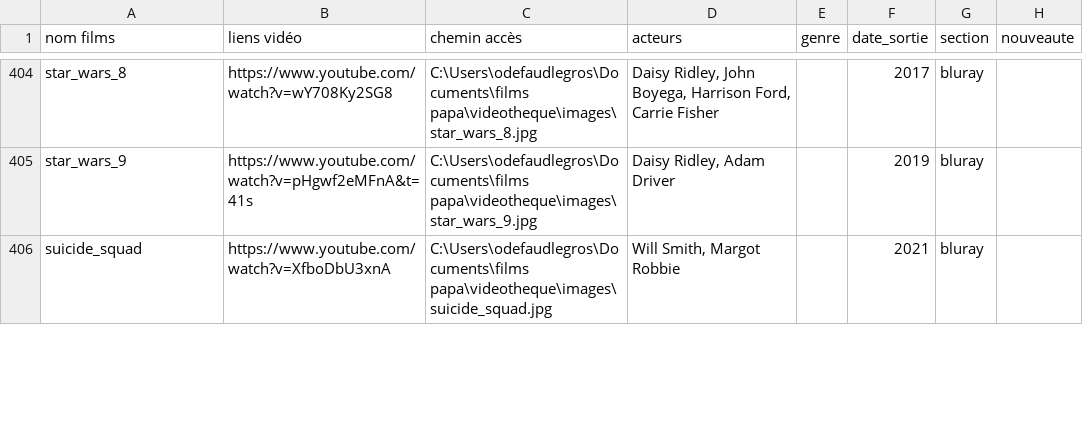
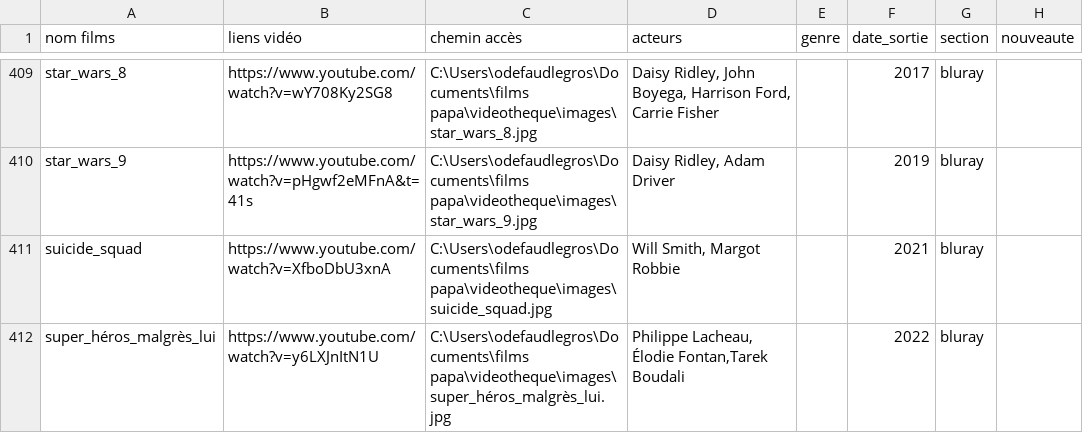
Before and after one commit to Olive97424/videotheque, a CSV file: films.csv, drawn as a sheet; only a part is shown, gaps mark what is left out; the diff covers the shown part only.

```diff
--- a/films.csv
+++ b/films.csv
@@ -406 +411,2 @@ star_wars_9;https://www.youtube.com/watch?v=pHgwf2eMFnA&t=41s;C:\Users\odefaudle
 suicide_squad;https://www.youtube.com/watch?v=XfboDbU3xnA;C:\Users\odefaudlegros\Documents\films papa\videotheque\images\suicide_squad.jpg;Will Smith, Margot Robbie;;2021;bluray;
+super_héros_malgrès_lui;https://www.youtube.com/watch?v=y6LXJnItN1U;C:\Users\odefaudlegros\Documents\films papa\videotheque\images\super_héros_malgrès_lui.jpg;Philippe Lacheau, Élodie Fontan,Tarek Boudali;;2022;bluray;
```
Also changed, not shown: 6 added rows and 1 edited cell elsewhere in this file, 8 other files.
